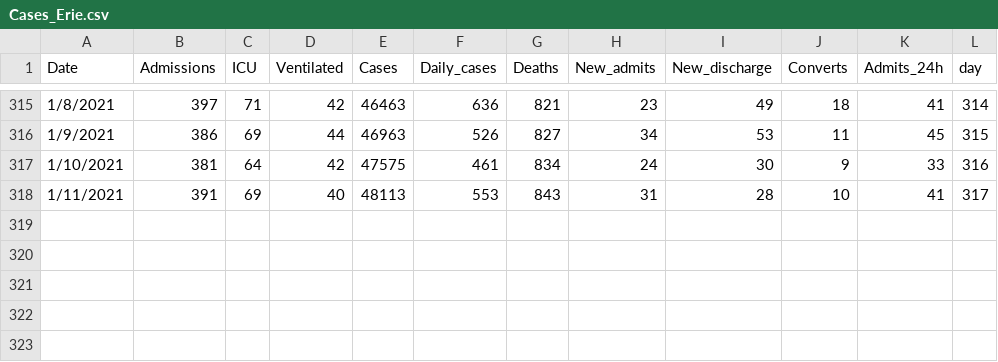
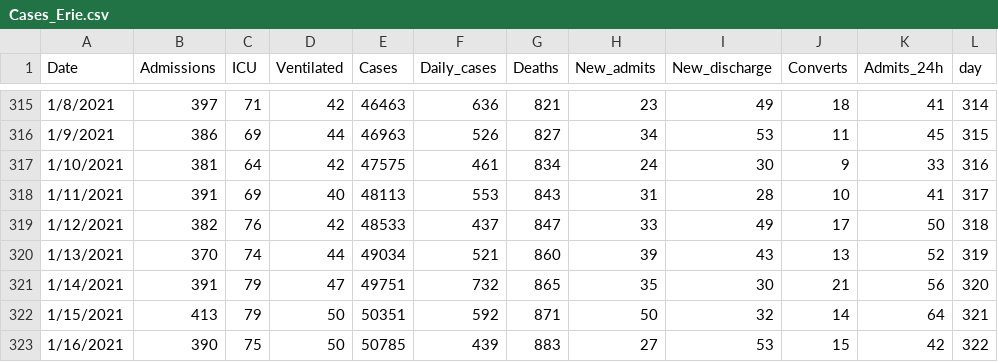
Before and after one commit to gabai/stream_KH, a CSV file: Cases_Erie.csv, drawn as a sheet; only a part is shown, gaps mark what is left out; the diff names each change by its address in the sheet, - before the commit and + after, or states it on an @@ line.

Commit message:
Update Cases_Erie.csv

```diff
--- a/Cases_Erie.csv
+++ b/Cases_Erie.csv
+row 319: 1/12/2021 | 382 | 76 | 42 | 48533 | 437 | 847 | 33 | 49 | 17 | 50 | 318
+row 320: 1/13/2021 | 370 | 74 | 44 | 49034 | 521 | 860 | 39 | 43 | 13 | 52 | 319
+row 321: 1/14/2021 | 391 | 79 | 47 | 49751 | 732 | 865 | 35 | 30 | 21 | 56 | 320
+row 322: 1/15/2021 | 413 | 79 | 50 | 50351 | 592 | 871 | 50 | 32 | 14 | 64 | 321
+row 323: 1/16/2021 | 390 | 75 | 50 | 50785 | 439 | 883 | 27 | 53 | 15 | 42 | 322
```
